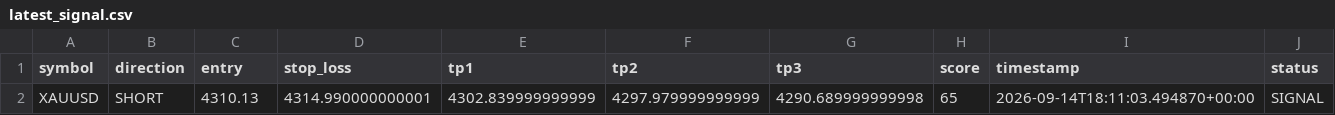
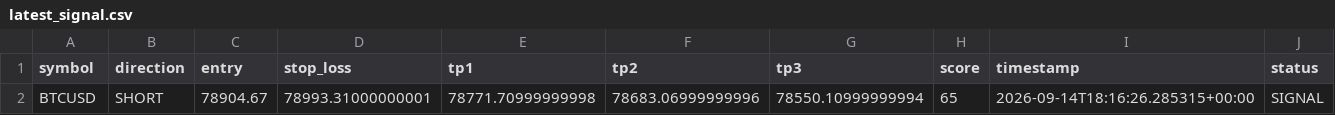
Before and after one commit to cookiejarkuku-glitch/Glitch, a CSV file: signal_feed/latest_signal.csv, drawn as a sheet.

Commit message:
Update latest TradingAI signal

```diff
--- a/signal_feed/latest_signal.csv
+++ b/signal_feed/latest_signal.csv
@@ -1,2 +1,2 @@
 symbol,direction,entry,stop_loss,tp1,tp2,tp3,score,timestamp,status
-XAUUSD,SHORT,4310.13,4314.990000000001,4302.839999999999,4297.979999999999,4290.689999999998,65,2026-09-14T18:11:03.494870+00:00,SIGNAL
+BTCUSD,SHORT,78904.67,78993.31000000001,78771.70999999998,78683.06999999996,78550.10999999994,65,2026-09-14T18:16:26.285315+00:00,SIGNAL
```
